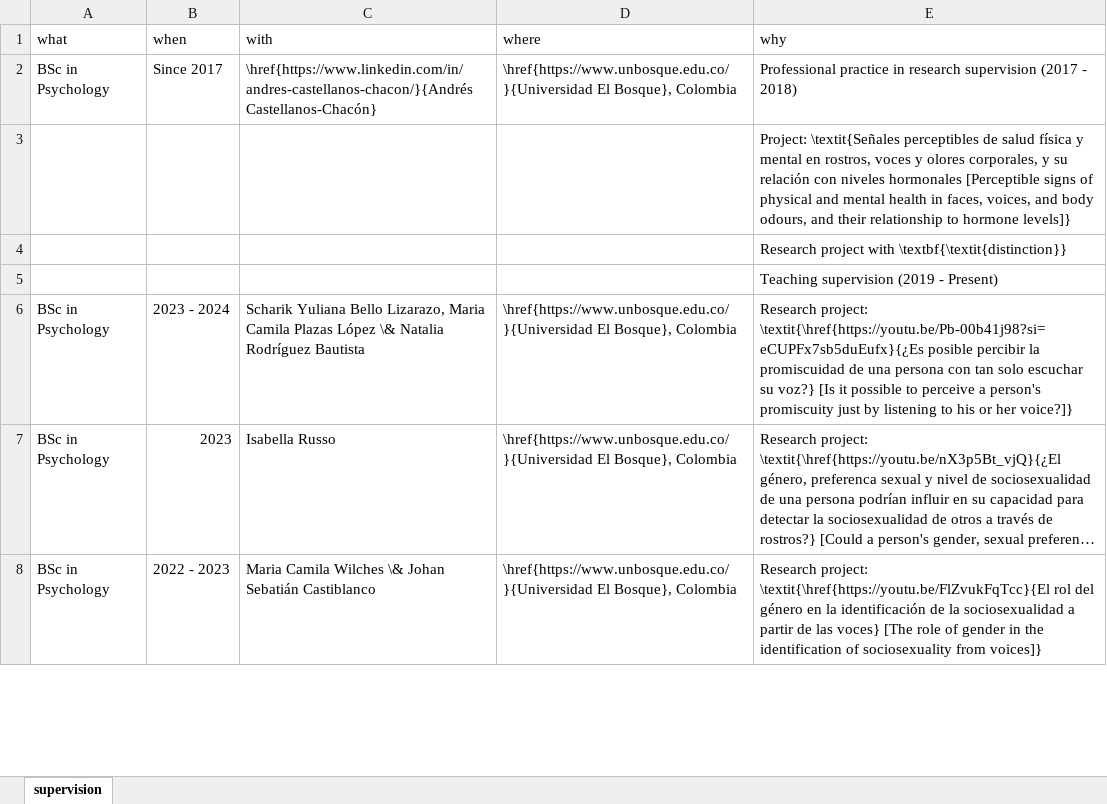
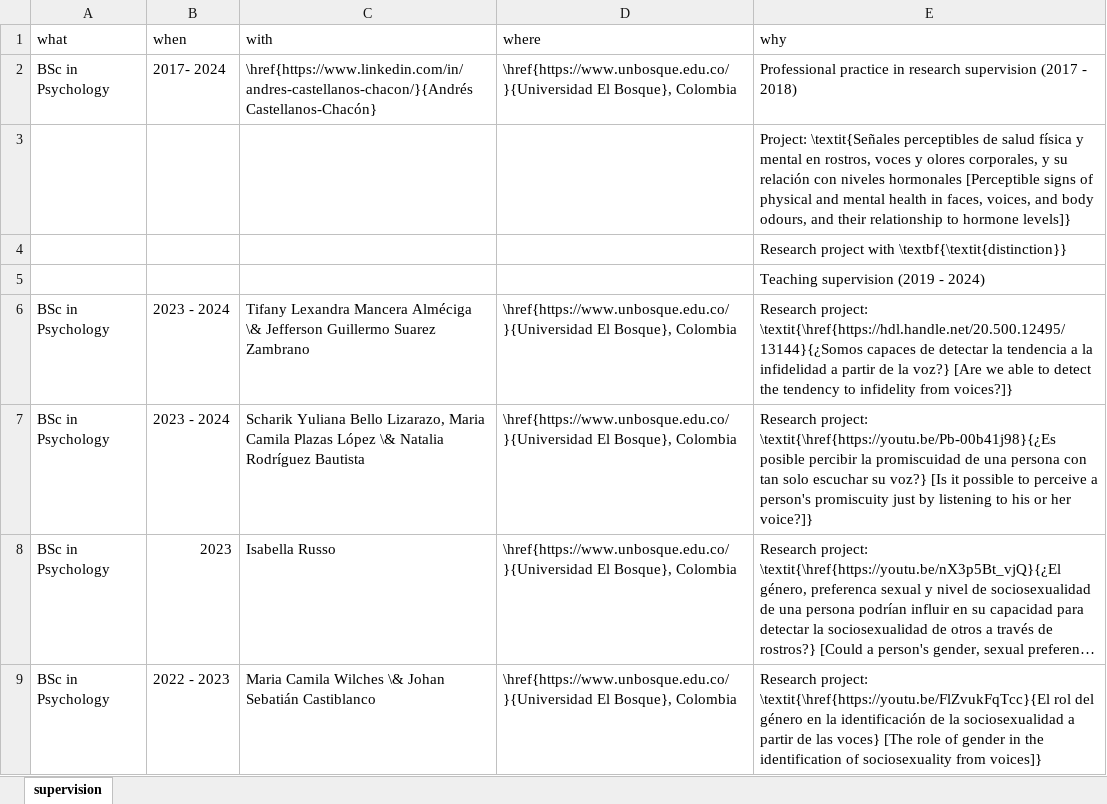
Before and after one commit to JDLeongomez/JDL_CV, an Excel workbook: data/supervision_pre_en.xlsx, sheet supervision, drawn as a sheet; only a part is shown; long unchanged cells end in …; values as stored, in another font and other column widths than the file's, no borders; addresses are those after the commit; the diff names each change by its address in the sheet, - before the commit and + after, or states it on an @@ line.

Commit message:
Tifany y Jefferson (trabajo terminado)

```diff
--- a/data/supervision_pre_en.xlsx (sheet supervision)
+++ b/data/supervision_pre_en.xlsx (sheet supervision)
-B2 (when): Since 2017
+B2 (when): 2017- 2024
-E5 (why): Teaching supervision (2019 - Present)
+E5 (why): Teaching supervision (2019 - 2024)
+row 6: BSc in Psychology | 2023 - 2024 | Tifany Lexandra Mancera Alméciga \& Jefferson Guillermo Suarez Zambrano | \href{https://www.unbosque.edu.co/}{Universidad El Bosque}, Colombia | Research project: \textit{\href{https://hdl.handle.net/20.500.12495/13144}{¿Somos capaces de detectar la tendencia a la infidelidad a partir de la voz?} [Are we able to detect the tendency to infidelity from voices?]}
-E7 (why): Research project: \textit{\href{https://youtu.be/Pb-00b41j98?si=eCUPFx7sb5duEufx}{¿Es posible percibir…
+E7 (why): Research project: \textit{\href{https://youtu.be/Pb-00b41j98}{¿Es posible percibir…
```
Also changed, not shown: data/supervision_pre_es.xlsx, 3 other files.
